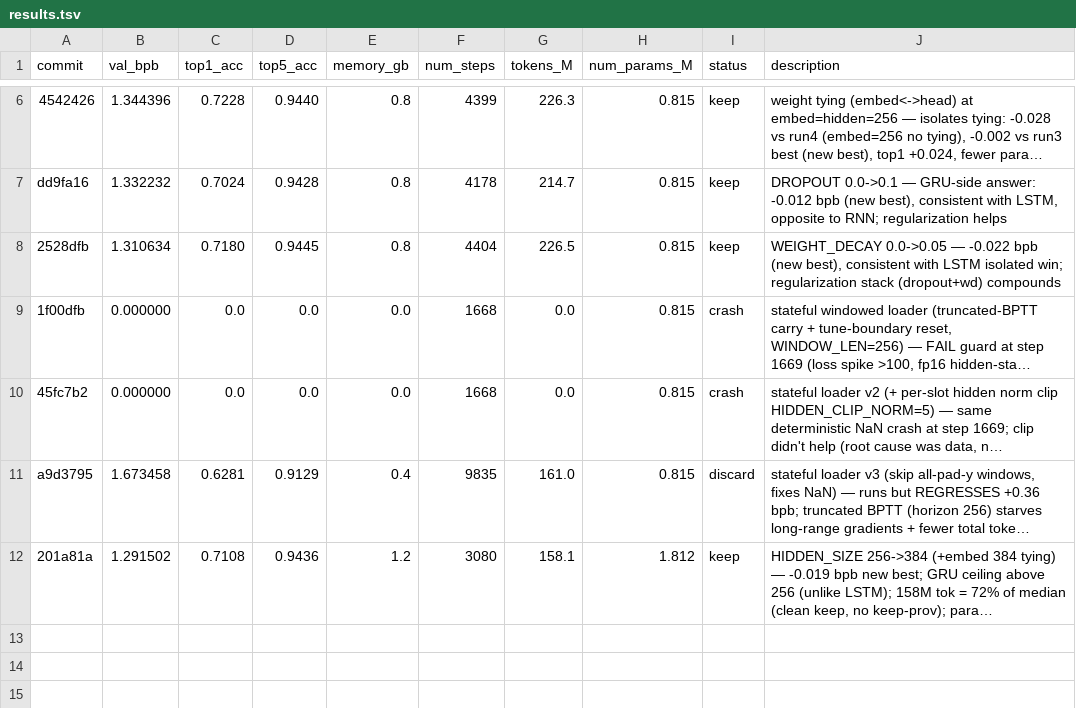
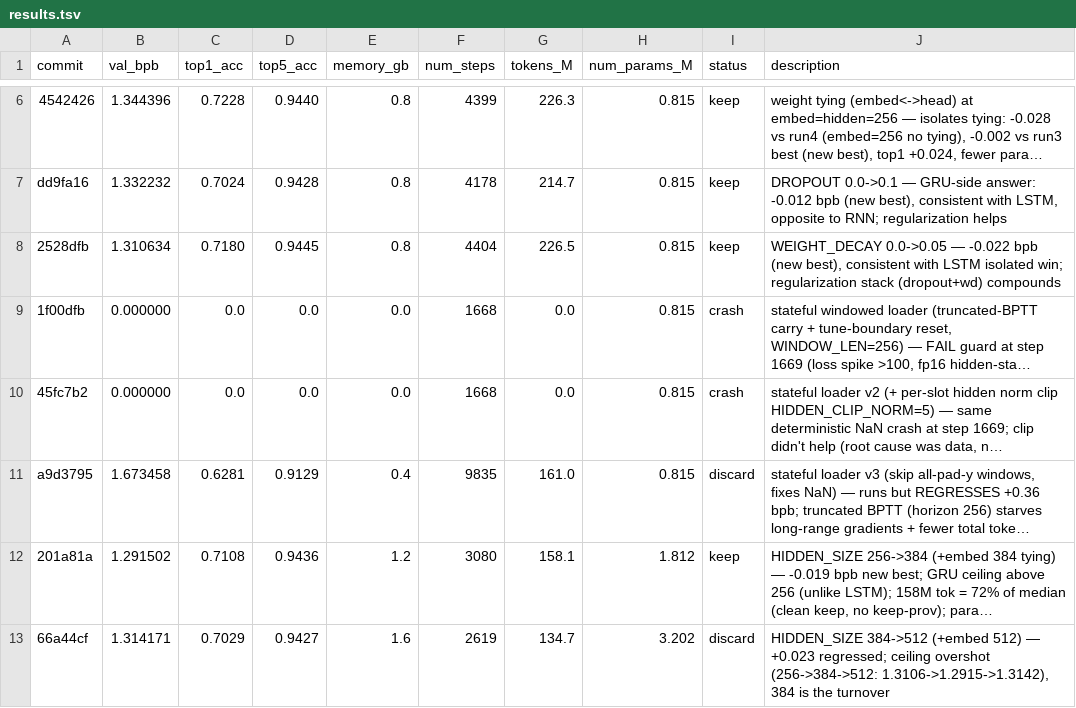
Before and after one commit to T0SCH/autoresearch-irishman, a TSV file: results.tsv, drawn as a sheet; only a part is shown, gaps mark what is left out; long unchanged cells end in …; the diff names each change by its address in the sheet, - before the commit and + after, or states it on an @@ line.

Commit message:
ledger: run 66a44cf HIDDEN_SIZE 512 (val_bpb 1.314171, discard — ceiling overshot, 384 is the turnover)

```diff
--- a/results.tsv
+++ b/results.tsv
+row 13: 66a44cf | 1.314171 | 0.7029 | 0.9427 | 1.6 | 2619 | 134.7 | 3.202 | discard | HIDDEN_SIZE 384->512 (+embed 512) — +0.023 regressed; ceiling overshot (256->384->512: 1.3106->1.2915->1.3142), 384 is the turnover
```
Also changed, not shown: 1 other file.
